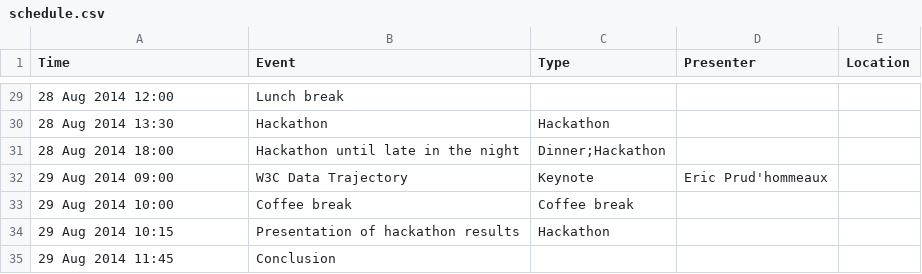
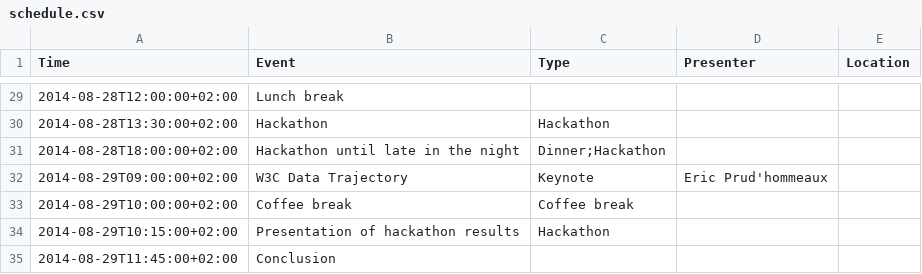
Before and after one commit to clange/5stardata-tutorial, a CSV file: 4star_CSV/schedule.csv, drawn as a sheet; only a part is shown, gaps mark what is left out; the diff covers the shown part only.

```diff
--- a/4star_CSV/schedule.csv
+++ b/4star_CSV/schedule.csv
@@ -29,7 +29,7 @@ Time,Event,Type,Presenter,Location
-28 Aug 2014 12:00,Lunch break,,,
-28 Aug 2014 13:30,Hackathon,Hackathon,,
-28 Aug 2014 18:00,Hackathon until late in the night,Dinner;Hackathon,,
-29 Aug 2014 09:00,W3C Data Trajectory,Keynote,Eric Prud'hommeaux,
-29 Aug 2014 10:00,Coffee break,Coffee break,,
-29 Aug 2014 10:15,Presentation of hackathon results,Hackathon,,
-29 Aug 2014 11:45,Conclusion,,,
+2014-08-28T12:00:00+02:00,Lunch break,,,
+2014-08-28T13:30:00+02:00,Hackathon,Hackathon,,
+2014-08-28T18:00:00+02:00,Hackathon until late in the night,Dinner;Hackathon,,
+2014-08-29T09:00:00+02:00,W3C Data Trajectory,Keynote,Eric Prud'hommeaux,
+2014-08-29T10:00:00+02:00,Coffee break,Coffee break,,
+2014-08-29T10:15:00+02:00,Presentation of hackathon results,Hackathon,,
+2014-08-29T11:45:00+02:00,Conclusion,,,
```
Also changed, not shown: 27 edited cells elsewhere in this file.
